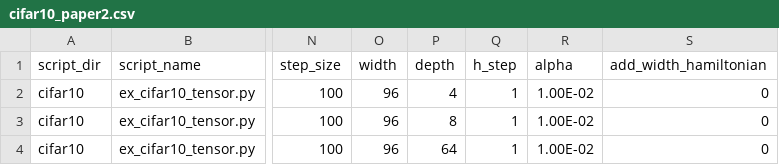
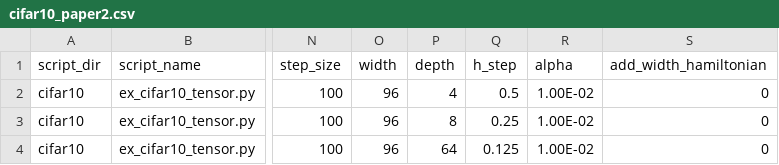
Before and after one commit to elizabethnewman/tnn, a CSV file: examples/cifar10_paper2.csv, drawn as a sheet; only a part is shown, gaps mark what is left out; the diff names each change by its address in the sheet, - before the commit and + after, or states it on an @@ line.

```diff
--- a/examples/cifar10_paper2.csv
+++ b/examples/cifar10_paper2.csv
-Q2 (h_step): 1
+Q2 (h_step): 0.5
-Q3 (h_step): 1
+Q3 (h_step): 0.25
-Q4 (h_step): 1
+Q4 (h_step): 0.125
```
Also changed, not shown: examples/mnist_paper.csv, 3 other files.
